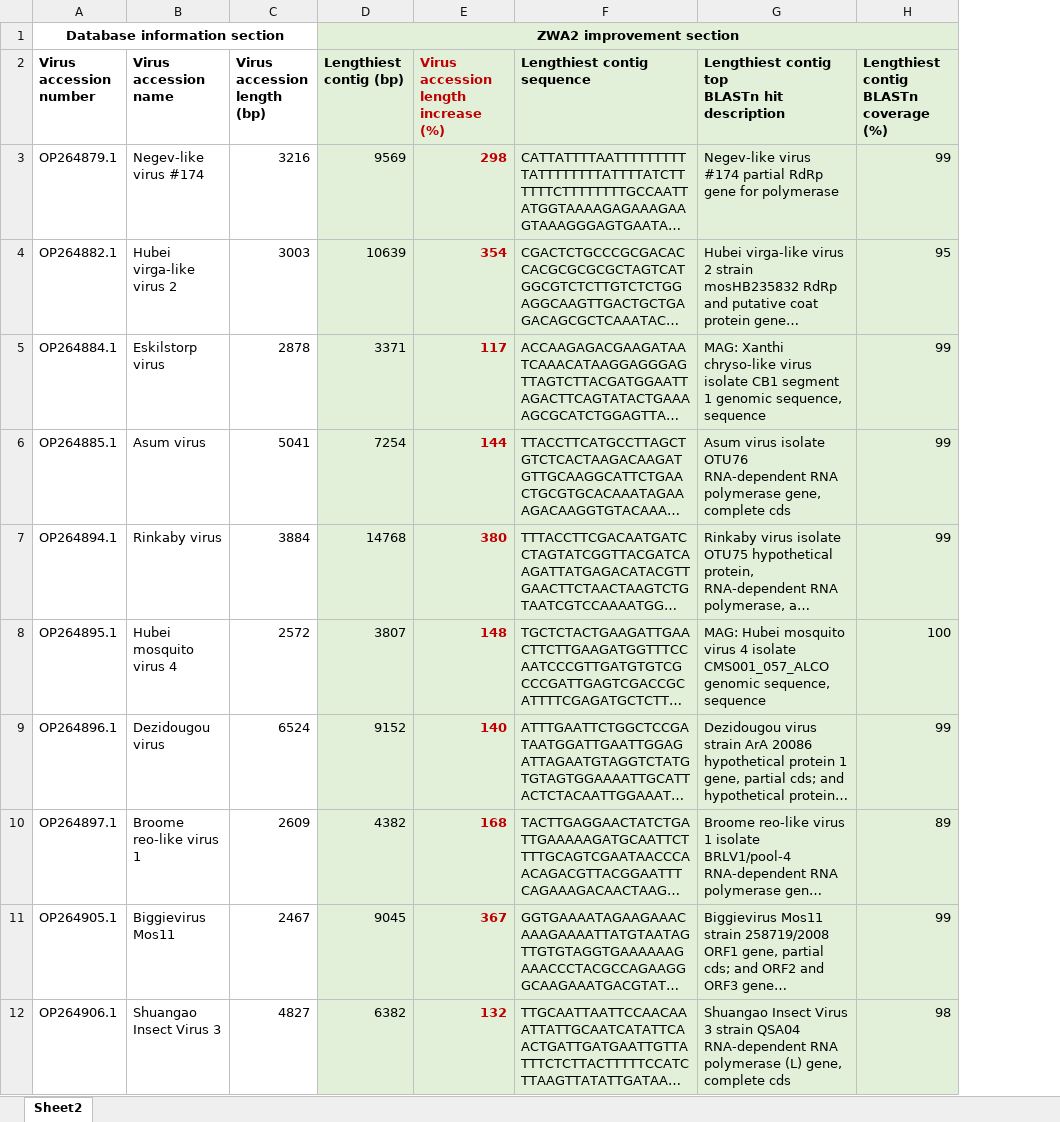
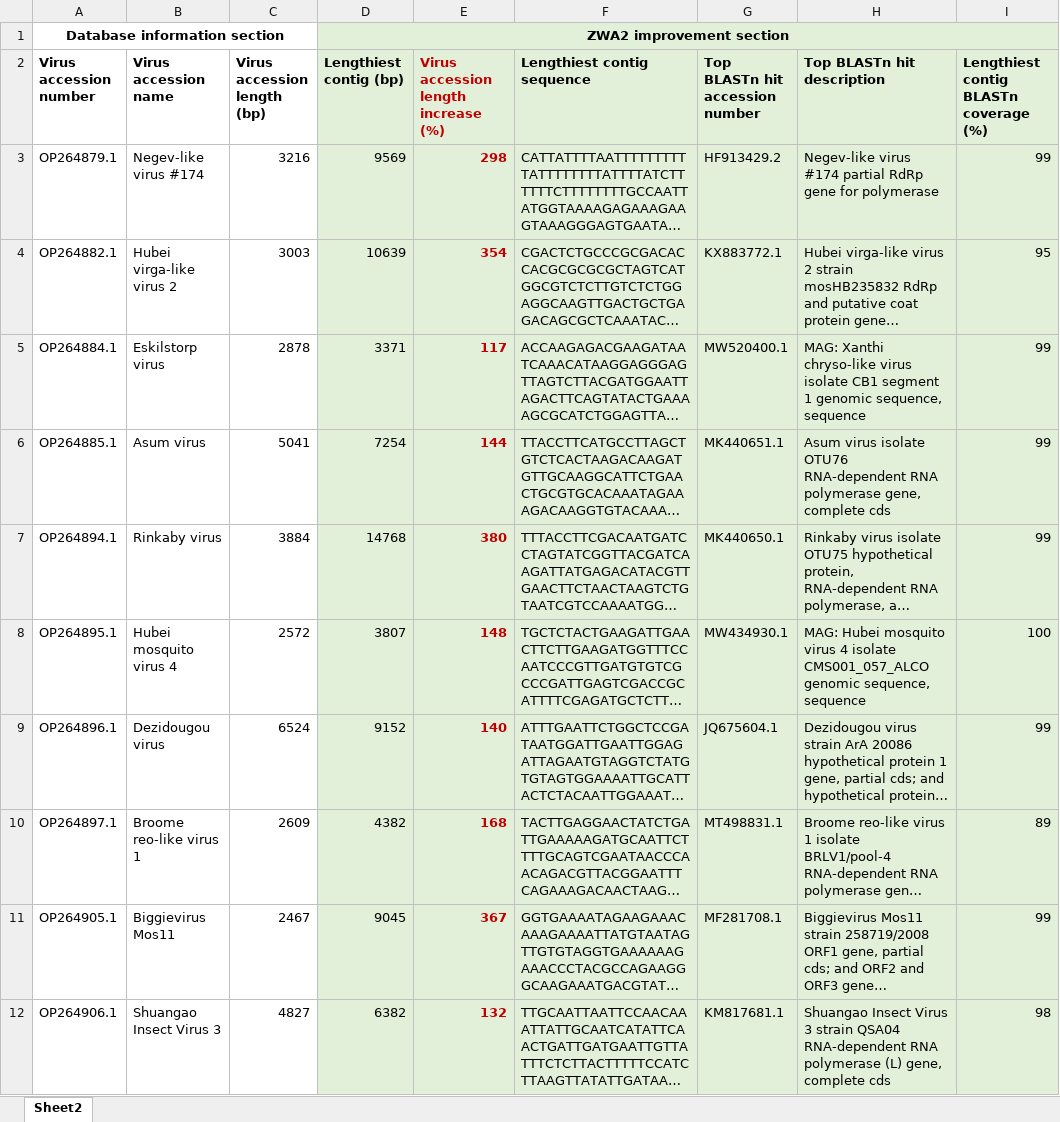
Before and after one commit to konskons11/ViRAE, an Excel workbook: Supplementary/Supplementary_file_6.xlsx, sheet Sheet2, drawn as a sheet; only a part is shown; long unchanged cells end in …; values as stored, in another font and other column widths than the file's, no borders; addresses are those after the commit; ↵ is a line break in a cell; the diff names each change by its address in the sheet, - before the commit and + after, or states it on an @@ line.

Commit message:
Add files via upload

```diff
--- a/Supplementary/Supplementary_file_6.xlsx (sheet Sheet2)
+++ b/Supplementary/Supplementary_file_6.xlsx (sheet Sheet2)
+column G (Top BLASTn hit accession number), rows 3-12: HF913429.2 | KX883772.1 | MW520400.1 | MK440651.1 | MK440650.1 | MW434930.1 | JQ675604.1 | MT498831.1 | MF281708.1 | KM817681.1
-H2: Lengthiest contig top ↵ BLASTn hit description
+H2: Top BLASTn hit ↵ description
-I2: Lengthiest contig BLASTn coverage (%)
+I2: Lengthiest contig ↵ BLASTn coverage (%)
```
